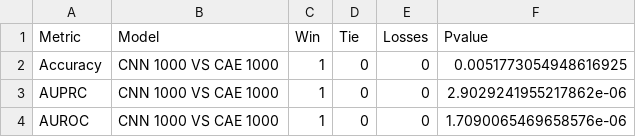
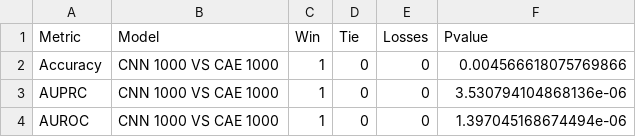
Before and after one commit to LucaCappelletti94/repairing_genomic_gaps, a CSV file: wilcoxon_csv/best_models_comparison_gap_filling.csv, drawn as a sheet.

```diff
--- a/wilcoxon_csv/best_models_comparison_gap_filling.csv
+++ b/wilcoxon_csv/best_models_comparison_gap_filling.csv
@@ -1,4 +1,4 @@
 Metric,Model,Win,Tie,Losses,Pvalue
-Accuracy,CNN 1000 VS CAE 1000,1,0,0,0.0051773054948616925
-AUPRC,CNN 1000 VS CAE 1000,1,0,0,2.9029241955217862e-06
-AUROC,CNN 1000 VS CAE 1000,1,0,0,1.7090065469658576e-06
+Accuracy,CNN 1000 VS CAE 1000,1,0,0,0.004566618075769866
+AUPRC,CNN 1000 VS CAE 1000,1,0,0,3.530794104868136e-06
+AUROC,CNN 1000 VS CAE 1000,1,0,0,1.397045168674494e-06
```
Also changed, not shown: wilcoxon_csv/model_training_data_comparison_gap_filling_Accuracy.csv, wilcoxon_csv/training_data_comparison_gap_filling.csv, 51 other files.
